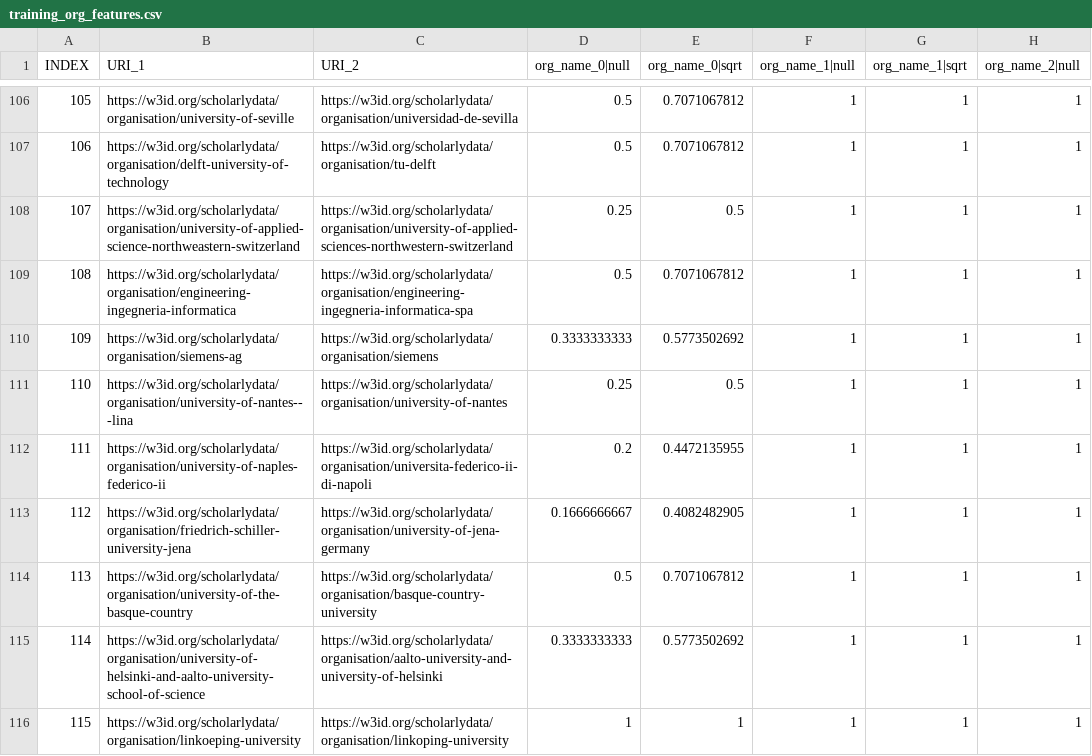
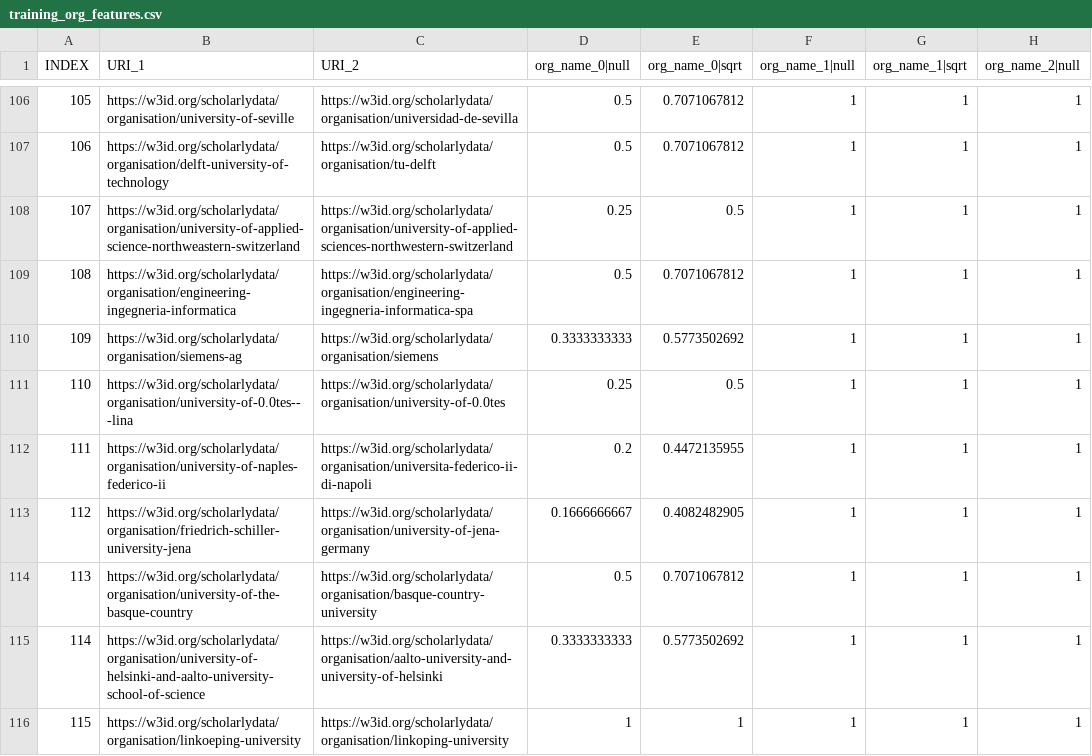
Before and after one commit to ziqizhang/scholarlydata, a CSV file: data/training_org_features.csv, drawn as a sheet; only a part is shown, gaps mark what is left out; the diff covers the shown part only; the diff names each change by its address in the sheet, - before the commit and + after, or states it on an @@ line.

```diff
--- a/data/training_org_features.csv
+++ b/data/training_org_features.csv
-B111 (URI_1): https://w3id.org/scholarlydata/organisation/university-of-nantes---lina
+B111 (URI_1): https://w3id.org/scholarlydata/organisation/university-of-0.0tes---lina
-C111 (URI_2): https://w3id.org/scholarlydata/organisation/university-of-nantes
+C111 (URI_2): https://w3id.org/scholarlydata/organisation/university-of-0.0tes
```
Also changed, not shown: 50 edited cells elsewhere in this file, 9 other files.
